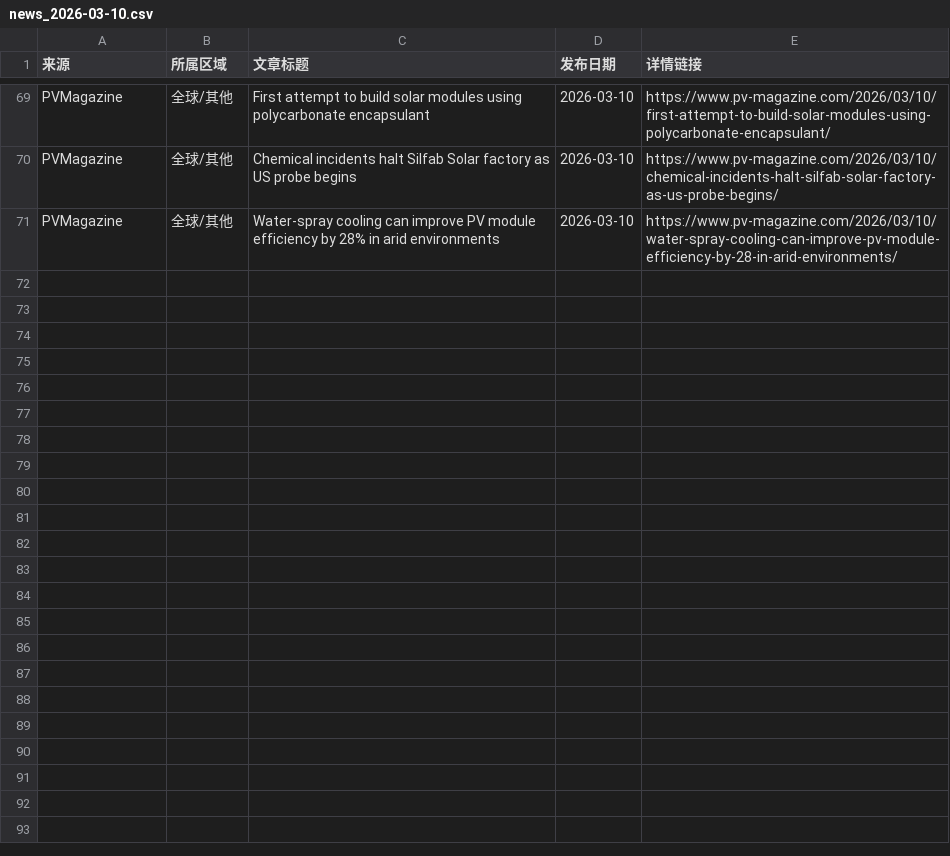
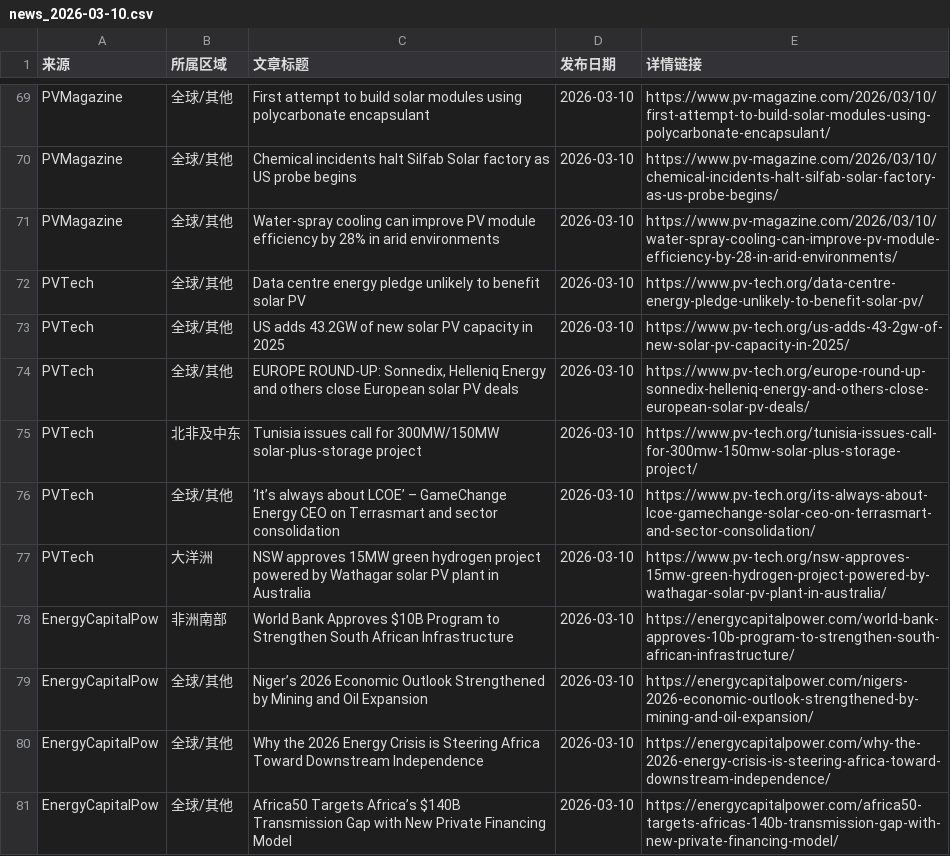
Before and after one commit to nash08338/new-energy-news-monitor, a CSV file: docs/daily/news_2026-03-10.csv, drawn as a sheet; only a part is shown, gaps mark what is left out; the diff covers the shown part only; the diff names each change by its address in the sheet, - before the commit and + after, or states it on an @@ line.

```diff
--- a/docs/daily/news_2026-03-10.csv
+++ b/docs/daily/news_2026-03-10.csv
+row 72: PVTech | 全球/其他 | Data centre energy pledge unlikely to benefit solar PV | 2026-03-10 | https://www.pv-tech.org/data-centre-energy-pledge-unlikely-to-benefit-solar-pv/
+row 73: PVTech | 全球/其他 | US adds 43.2GW of new solar PV capacity in 2025 | 2026-03-10 | https://www.pv-tech.org/us-adds-43-2gw-of-new-solar-pv-capacity-in-2025/
+row 74: PVTech | 全球/其他 | EUROPE ROUND-UP: Sonnedix, Helleniq Energy and others close European solar PV deals | 2026-03-10 | https://www.pv-tech.org/europe-round-up-sonnedix-helleniq-energy-and-others-close-european-solar-pv-deals/
+row 75: PVTech | 北非及中东 | Tunisia issues call for 300MW/150MW solar-plus-storage project | 2026-03-10 | https://www.pv-tech.org/tunisia-issues-call-for-300mw-150mw-solar-plus-storage-project/
+row 76: PVTech | 全球/其他 | ‘It’s always about LCOE’ – GameChange Energy CEO on Terrasmart and sector consolidation | 2026-03-10 | https://www.pv-tech.org/its-always-about-lcoe-gamechange-solar-ceo-on-terrasmart-and-sector-consolidation/
+row 77: PVTech | 大洋洲 | NSW approves 15MW green hydrogen project powered by Wathagar solar PV plant in Australia | 2026-03-10 | https://www.pv-tech.org/nsw-approves-15mw-green-hydrogen-project-powered-by-wathagar-solar-pv-plant-in-australia/
+row 78: EnergyCapitalPow | 非洲南部 | World Bank Approves $10B Program to Strengthen South African Infrastructure | 2026-03-10 | https://energycapitalpower.com/world-bank-approves-10b-program-to-strengthen-south-african-infrastructure/
+row 79: EnergyCapitalPow | 全球/其他 | Niger’s 2026 Economic Outlook Strengthened by Mining and Oil Expansion | 2026-03-10 | https://energycapitalpower.com/nigers-2026-economic-outlook-strengthened-by-mining-and-oil-expansion/
+row 80: EnergyCapitalPow | 全球/其他 | Why the 2026 Energy Crisis is Steering Africa Toward Downstream Independence | 2026-03-10 | https://energycapitalpower.com/why-the-2026-energy-crisis-is-steering-africa-toward-downstream-independence/
+row 81: EnergyCapitalPow | 全球/其他 | Africa50 Targets Africa’s $140B Transmission Gap with New Private Financing Model | 2026-03-10 | https://energycapitalpower.com/africa50-targets-africas-140b-transmission-gap-with-new-private-financing-model/
```
Also changed, not shown: 9 added rows elsewhere in this file, docs/daily/news_2026-03-11.csv, docs/daily/news_2026-03-13.csv, 21 other files.
